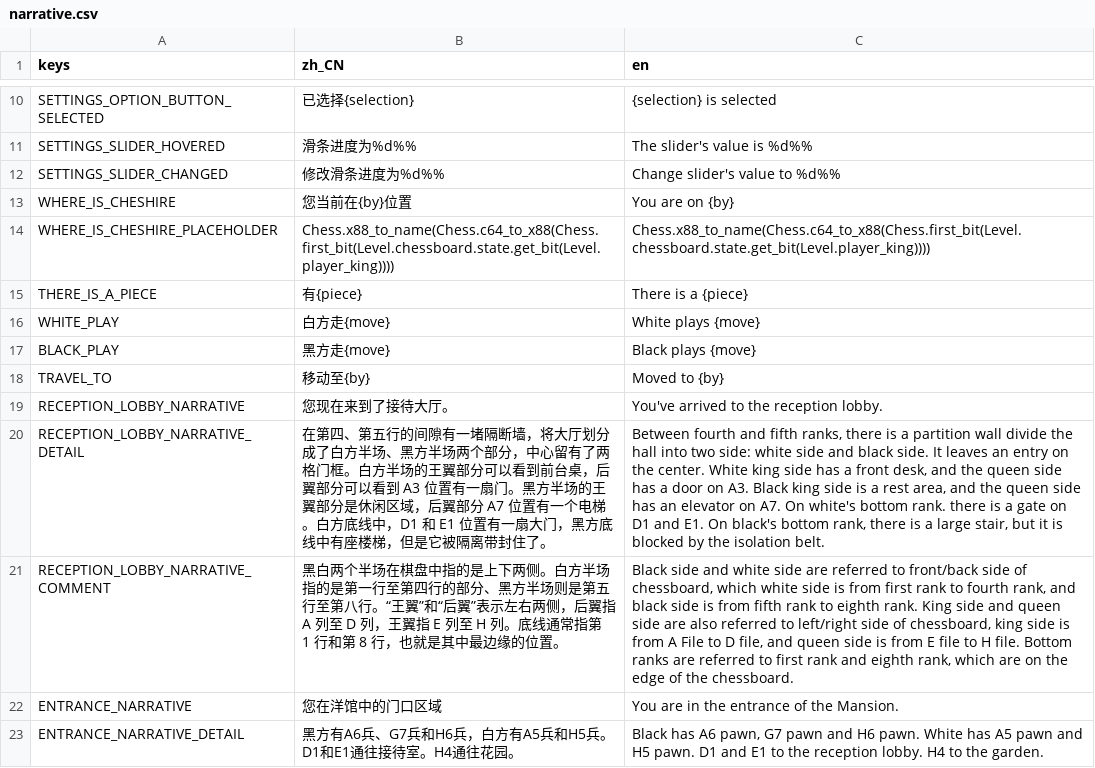
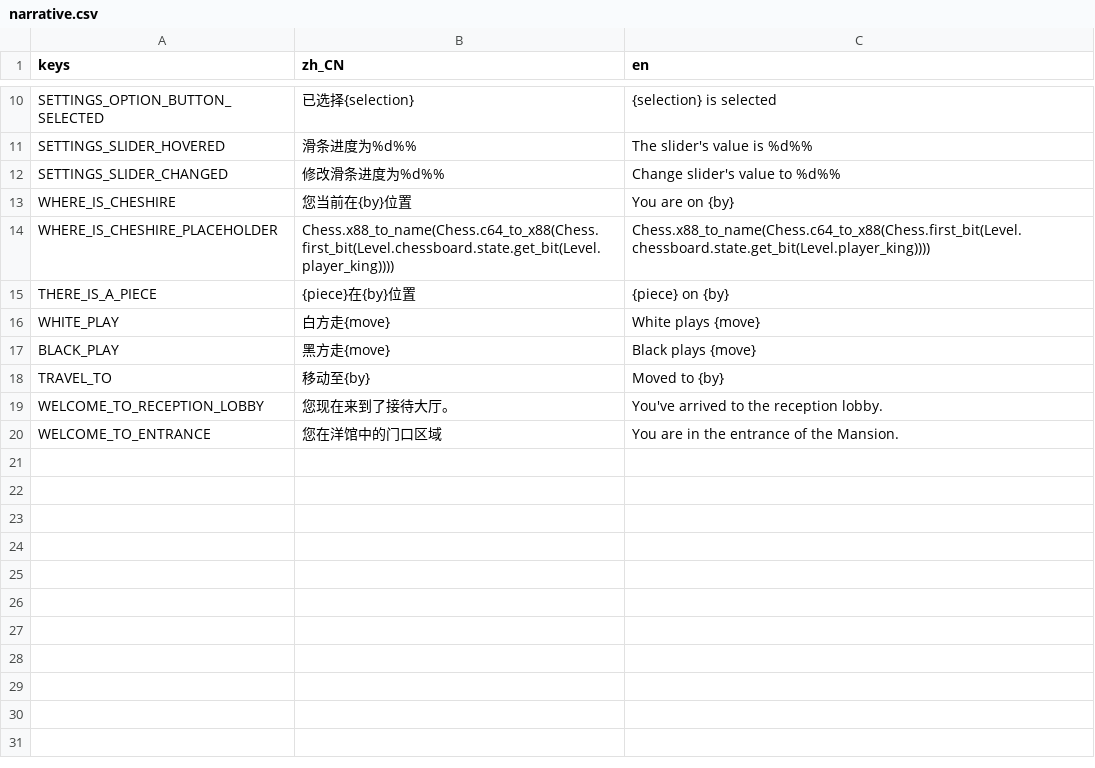
Before and after one commit to godothub/siamese_chess, a CSV file: assets/text/narrative.csv, drawn as a sheet; only a part is shown, gaps mark what is left out; removed rows and columns are numbered as before the commit, all else as after; the diff names each change by its address in the sheet, - before the commit and + after, or states it on an @@ line.

```diff
--- a/assets/text/narrative.csv
+++ b/assets/text/narrative.csv
-B15 (zh_CN): 有{piece}
+B15 (zh_CN): {piece}在{by}位置
-C15 (en): There is a {piece}
+C15 (en): {piece} on {by}
-A19 (keys): RECEPTION_LOBBY_NARRATIVE
+A19 (keys): WELCOME_TO_RECEPTION_LOBBY
-row 20: RECEPTION_LOBBY_NARRATIVE_DETAIL | 在第四、第五行的间隙有一堵隔断墙，将大厅划分成了白方半场、黑方半场两个部分，中心留有了两格门框。白方半场的王翼部分可以看到前台桌，后翼部分可以看到 A3 位置有一扇门。黑方半场的王翼部分是休闲区域，后翼部分 A7 位置有一个电梯。白方底线中，D1 和 E1 位置有一扇大门，黑方底线中有座楼梯，但是它被隔离带封住了。 | Between fourth and fifth ranks, there is a partition wall divide the hall into two side: white side and black side. It leaves an entry on the center. White king side has a front desk, and the queen side has a door on A3. Black king side is a rest area, and the queen side has an elevator on A7. On white's bottom rank. there is a gate on D1 and E1. On black's bottom rank, there is a large stair, but it is blocked by the isolation belt.
-row 21: RECEPTION_LOBBY_NARRATIVE_COMMENT | 黑白两个半场在棋盘中指的是上下两侧。白方半场指的是第一行至第四行的部分、黑方半场则是第五行至第八行。“王翼”和“后翼”表示左右两侧，后翼指 A 列至 D 列，王翼指 E 列至 H 列。底线通常指第 1 行和第 8 行，也就是其中最边缘的位置。 | Black side and white side are referred to front/back side of chessboard, which white side is from first rank to fourth rank, and black side is from fifth rank to eighth rank. King side and queen side are also referred to left/right side of chessboard, king side is from A File to D file, and queen side is from E file to H file. Bottom ranks are referred to first rank and eighth rank, which are on the edge of the chessboard.
-A20 (keys): ENTRANCE_NARRATIVE
+A20 (keys): WELCOME_TO_ENTRANCE
-row 23: ENTRANCE_NARRATIVE_DETAIL | 黑方有A6兵、G7兵和H6兵，白方有A5兵和H5兵。D1和E1通往接待室。H4通往花园。 | Black has A6 pawn, G7 pawn and H6 pawn. White has A5 pawn and H5 pawn. D1 and E1 to the reception lobby. H4 to the garden.
```
Also changed, not shown: assets/text/mechanic.csv, 7 other files.
